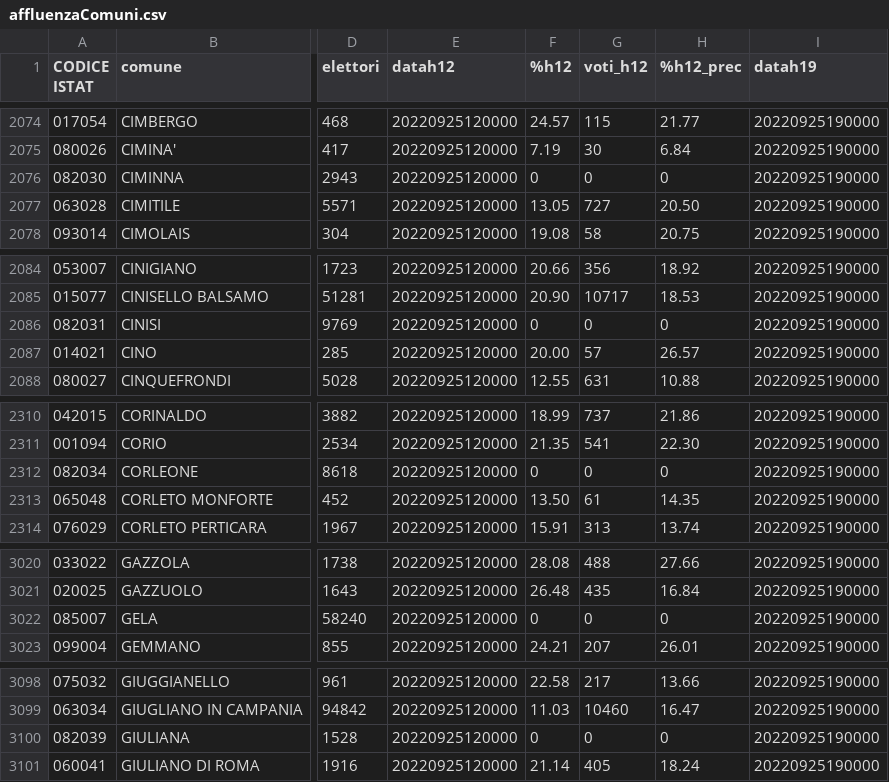
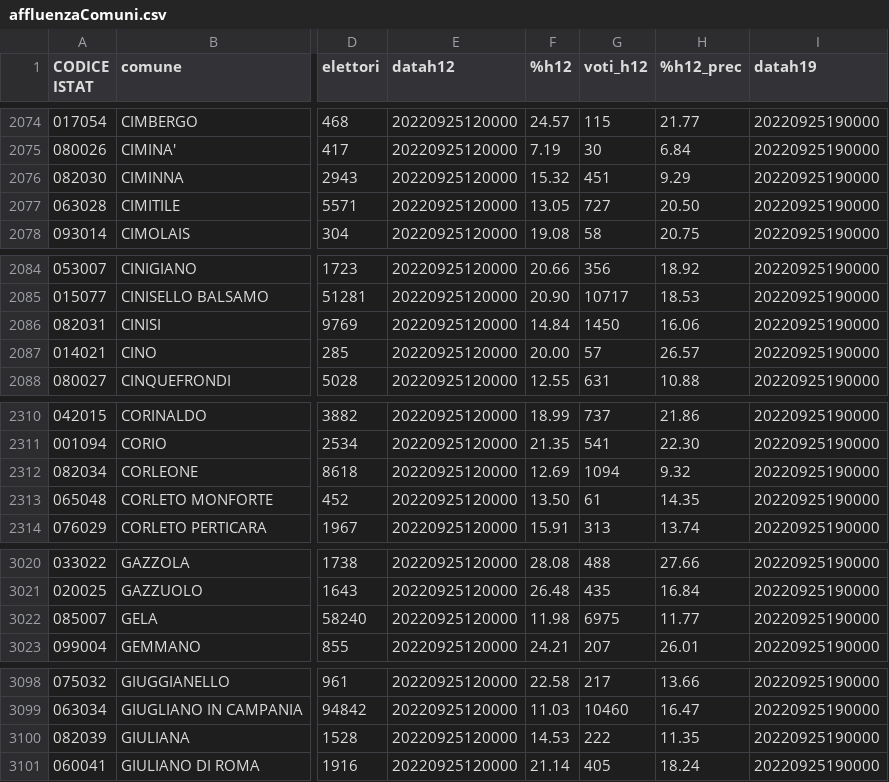
Before and after one commit to ondata/elezioni-politiche-2022, a CSV file: affluenza-risultati/dati/affluenza/affluenzaComuni.csv, drawn as a sheet; only a part is shown, gaps mark what is left out; the diff covers the shown part only; the diff names each change by its address in the sheet, - before the commit and + after, or states it on an @@ line.

```diff
--- a/affluenza-risultati/dati/affluenza/affluenzaComuni.csv
+++ b/affluenza-risultati/dati/affluenza/affluenzaComuni.csv
-F2076 (%h12): 0
+F2076 (%h12): 15.32
-G2076 (voti_h12): 0
+G2076 (voti_h12): 451
-H2076 (%h12_prec): 0
+H2076 (%h12_prec): 9.29
-F2086 (%h12): 0
+F2086 (%h12): 14.84
-G2086 (voti_h12): 0
+G2086 (voti_h12): 1450
-H2086 (%h12_prec): 0
+H2086 (%h12_prec): 16.06
-F2312 (%h12): 0
+F2312 (%h12): 12.69
-G2312 (voti_h12): 0
+G2312 (voti_h12): 1094
-H2312 (%h12_prec): 0
+H2312 (%h12_prec): 9.32
-F3022 (%h12): 0
+F3022 (%h12): 11.98
-G3022 (voti_h12): 0
+G3022 (voti_h12): 6975
-H3022 (%h12_prec): 0
+H3022 (%h12_prec): 11.77
-F3100 (%h12): 0
+F3100 (%h12): 14.53
-G3100 (voti_h12): 0
+G3100 (voti_h12): 222
-H3100 (%h12_prec): 0
+H3100 (%h12_prec): 11.35
```
Also changed, not shown: 86 edited cells elsewhere in this file.
